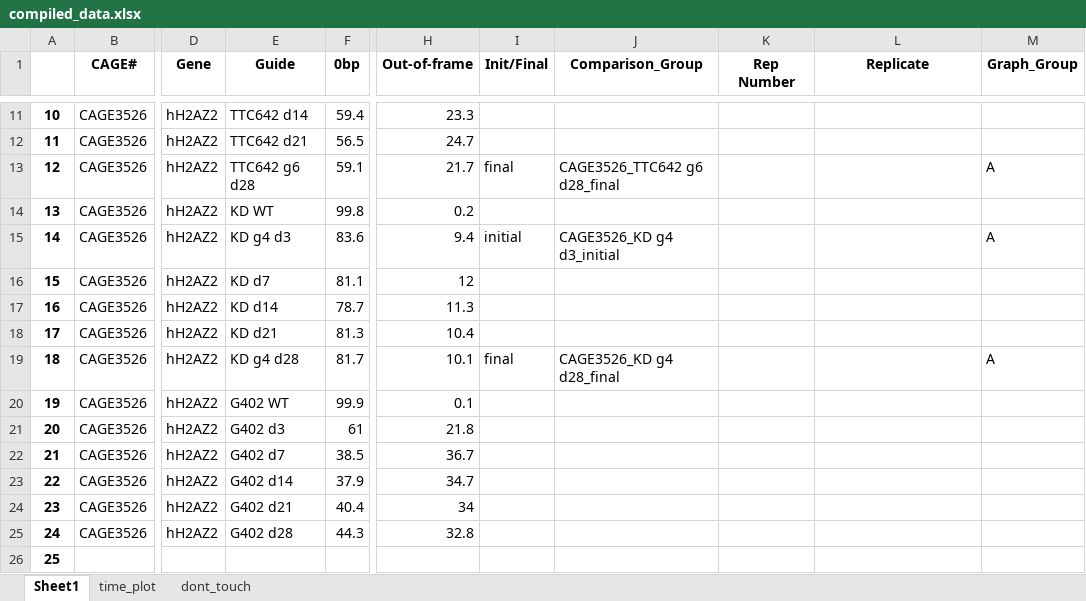
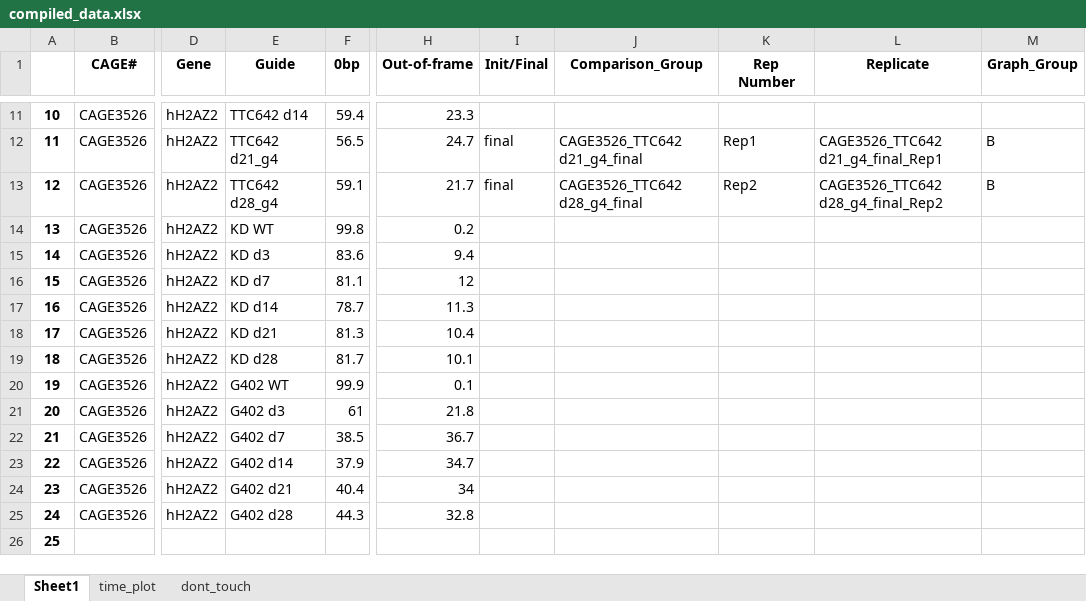
Before and after one commit to petehall6/CAGE_scripts, an Excel workbook: big_fit/testing/compiled_data.xlsx, sheet Sheet1, drawn as a sheet; only a part is shown, gaps mark what is left out; values as stored, in another font and other column widths than the file's, no borders; the diff covers the shown part only; the diff names each change by its address in the sheet, - before the commit and + after, or states it on an @@ line.

```diff
--- a/big_fit/testing/compiled_data.xlsx (sheet Sheet1)
+++ b/big_fit/testing/compiled_data.xlsx (sheet Sheet1)
-E12 (Guide): TTC642 d21
+E12 (Guide): TTC642 d21_g4
-I12 (Init/Final): (empty)
+I12 (Init/Final): final
-J12 (Comparison_Group): (empty)
+J12 (Comparison_Group): CAGE3526_TTC642 d21_g4_final
-K12 (Rep Number): (empty)
+K12 (Rep Number): Rep1
-L12 (Replicate): (empty)
+L12 (Replicate): CAGE3526_TTC642 d21_g4_final_Rep1
-M12 (Graph_Group): (empty)
+M12 (Graph_Group): B
-E13 (Guide): TTC642 g6 d28
+E13 (Guide): TTC642 d28_g4
-J13 (Comparison_Group): CAGE3526_TTC642 g6 d28_final
+J13 (Comparison_Group): CAGE3526_TTC642 d28_g4_final
-K13 (Rep Number): (empty)
+K13 (Rep Number): Rep2
-L13 (Replicate): (empty)
+L13 (Replicate): CAGE3526_TTC642 d28_g4_final_Rep2
-M13 (Graph_Group): A
+M13 (Graph_Group): B
-E15 (Guide): KD g4 d3
+E15 (Guide): KD d3
-I15 (Init/Final): initial
+I15 (Init/Final): (empty)
-J15 (Comparison_Group): CAGE3526_KD g4 d3_initial
+J15 (Comparison_Group): (empty)
-M15 (Graph_Group): A
+M15 (Graph_Group): (empty)
-E19 (Guide): KD g4 d28
+E19 (Guide): KD d28
-I19 (Init/Final): final
+I19 (Init/Final): (empty)
-J19 (Comparison_Group): CAGE3526_KD g4 d28_final
+J19 (Comparison_Group): (empty)
-M19 (Graph_Group): A
+M19 (Graph_Group): (empty)
```
Also changed, not shown: 31 edited cells elsewhere in this sheet, sheet dont_touch, big_fit/testing/fitness_scores.xlsx, 2 other files.
